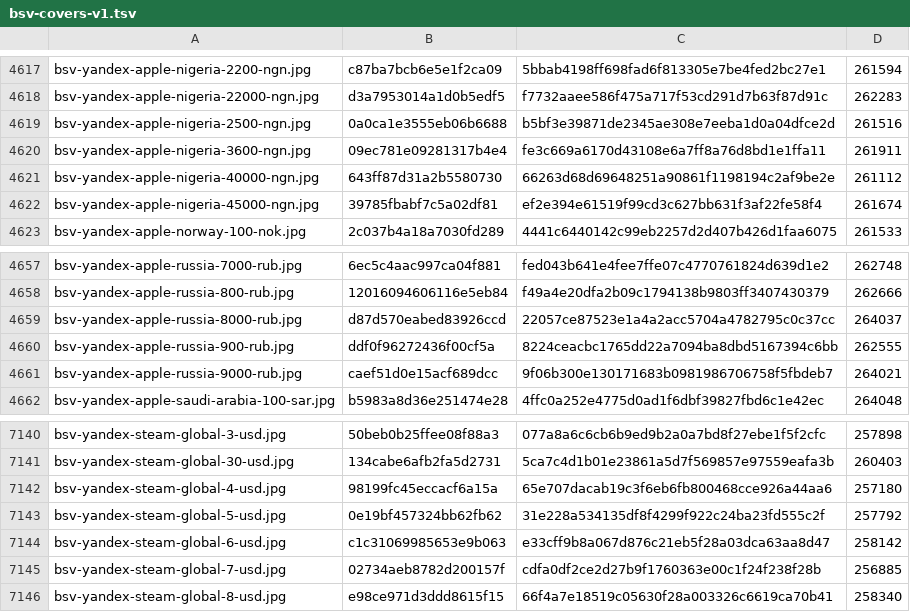
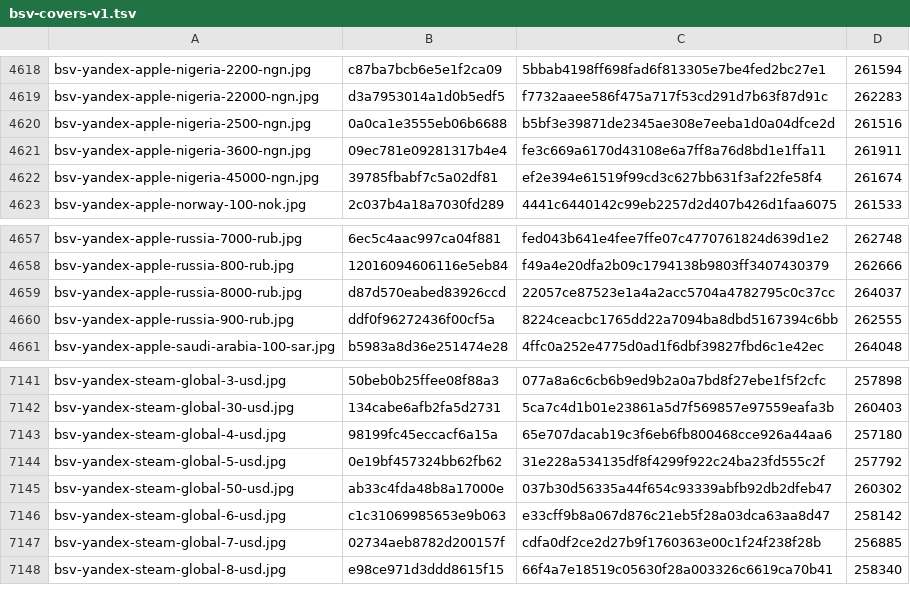
Before and after one commit to Rudwwe412/123, a TSV file: bsv-images-ym/bsv-covers-v1.tsv, drawn as a sheet; only a part is shown, gaps mark what is left out; removed rows and columns are numbered as before the commit, all else as after; the diff covers the shown part only; the diff names each change by its address in the sheet, - before the commit and + after, or states it on an @@ line.

```diff
--- a/bsv-images-ym/bsv-covers-v1.tsv
+++ b/bsv-images-ym/bsv-covers-v1.tsv
-row 4621: bsv-yandex-apple-nigeria-40000-ngn.jpg | 643ff87d31a2b5580730 | 66263d68d69648251a90861f1198194c2af9be2e | 261112
-row 4661: bsv-yandex-apple-russia-9000-rub.jpg | caef51d0e15acf689dcc | 9f06b300e130171683b0981986706758f5fbdeb7 | 264021
+row 7145: bsv-yandex-steam-global-50-usd.jpg | ab33c4fda48b8a17000e | 037b30d56335a44f654c93339abfb92db2dfeb47 | 260302
```
Also changed, not shown: 5 added rows and 2 removed rows elsewhere in this file, 10 other files.
